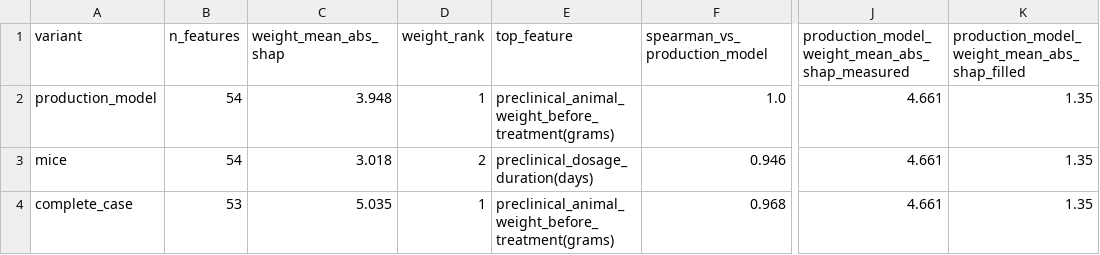
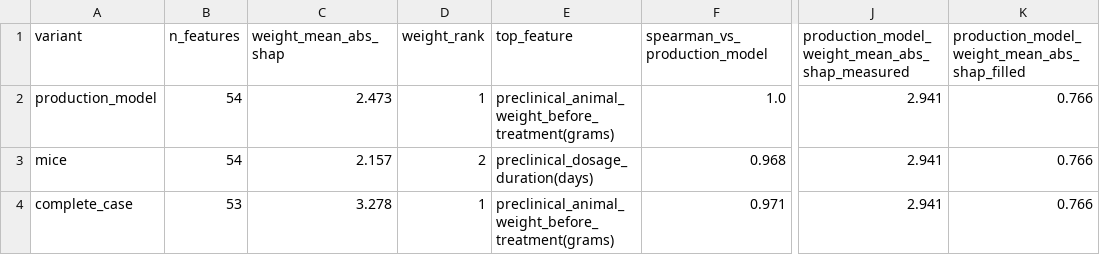
Before and after one commit to IBPA/A2H_PCDB_Obesity, a CSV file: outputs/ranking/imputation_analysis/shap_imputation_stability.csv, drawn as a sheet; only a part is shown, gaps mark what is left out; the diff names each change by its address in the sheet, - before the commit and + after, or states it on an @@ line.

```diff
--- a/outputs/ranking/imputation_analysis/shap_imputation_stability.csv
+++ b/outputs/ranking/imputation_analysis/shap_imputation_stability.csv
-C2 (weight_mean_abs_shap): 3.948
+C2 (weight_mean_abs_shap): 2.473
-J2:J4: 4.661
+J2:J4: 2.941
-K2:K4: 1.35
+K2:K4: 0.766
-C3 (weight_mean_abs_shap): 3.018
+C3 (weight_mean_abs_shap): 2.157
-F3 (spearman_vs_production_model): 0.946
+F3 (spearman_vs_production_model): 0.968
-C4 (weight_mean_abs_shap): 5.035
+C4 (weight_mean_abs_shap): 3.278
-F4 (spearman_vs_production_model): 0.968
+F4 (spearman_vs_production_model): 0.971
```
Also changed, not shown: outputs/ranking/aggregate_performance.csv, outputs/ranking/imputation_analysis/imputation_sensitivity.csv, 43 other files.
